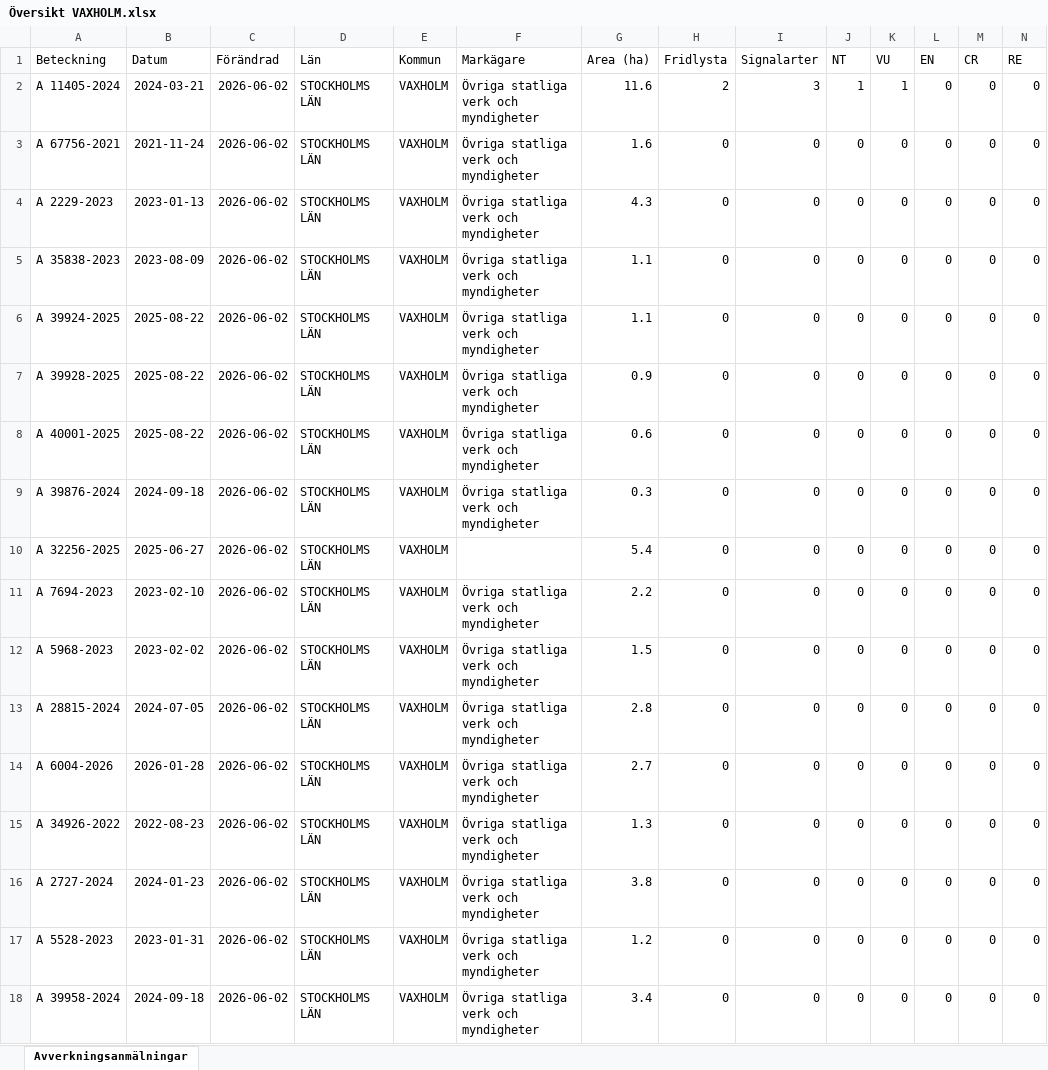
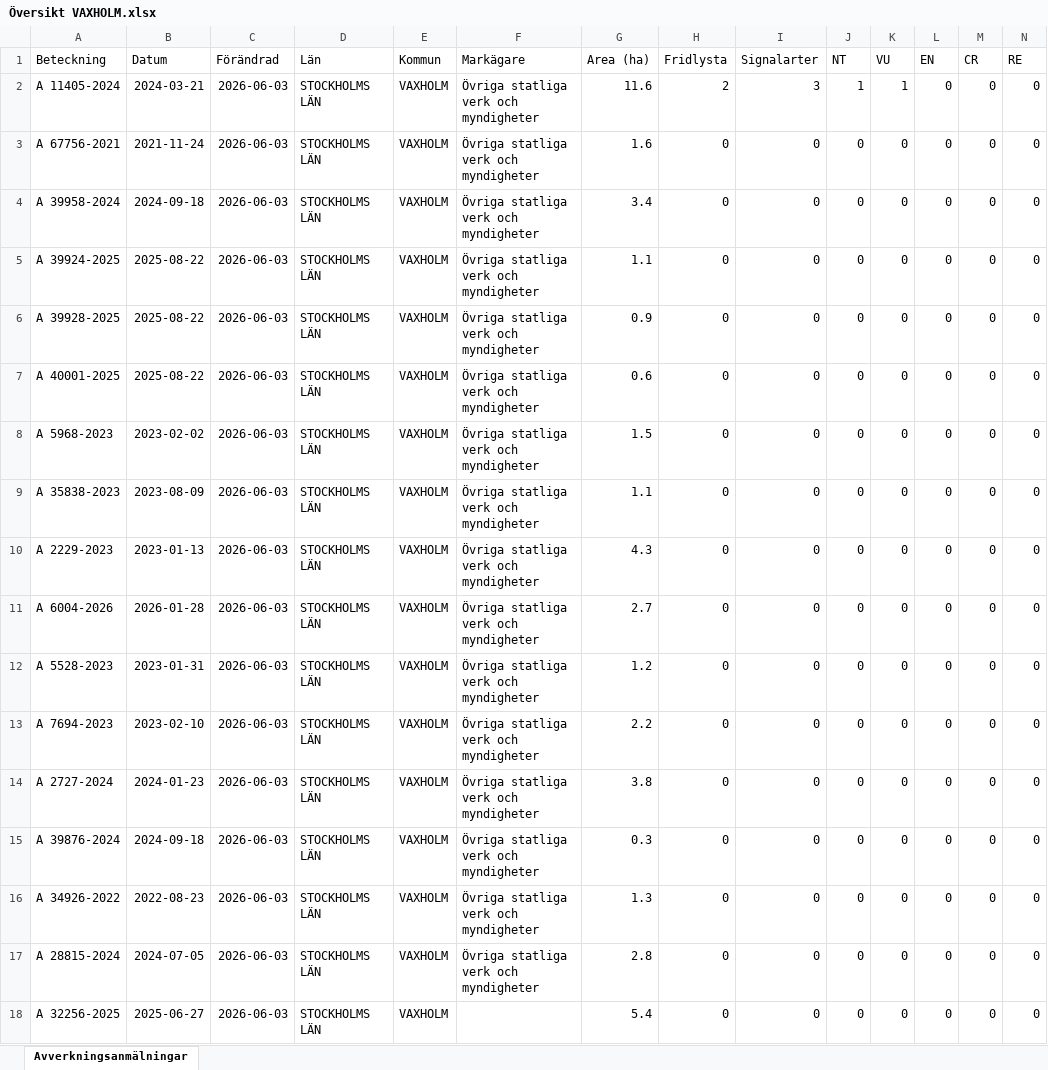
Before and after one commit to klasma/Logging_0187, an Excel workbook: Översikt VAXHOLM.xlsx, sheet Avverkningsanmälningar, drawn as a sheet; only a part is shown; values as stored, in another font and other column widths than the file's, no borders; removed rows and columns are numbered as before the commit, all else as after; rows hold the shown columns only; the diff names each change by its address in the sheet, - before the commit and + after, or states it on an @@ line.

```diff
--- a/Översikt VAXHOLM.xlsx (sheet Avverkningsanmälningar)
+++ b/Översikt VAXHOLM.xlsx (sheet Avverkningsanmälningar)
-C2:C3 (Förändrad): 2026-06-02
+C2:C3 (Förändrad): 2026-06-03
-row 4: A 2229-2023 | 2023-01-13 | 2026-06-02 | STOCKHOLMS LÄN | VAXHOLM | Övriga statliga verk och myndigheter | 4.3 | 0 | 0 | 0 | 0 | 0 | 0 | 0
-A4 (Beteckning): A 35838-2023
+A4 (Beteckning): A 39958-2024
-B4 (Datum): 2023-08-09
+B4 (Datum): 2024-09-18
-C4:C7 (Förändrad): 2026-06-02
+C4:C7 (Förändrad): 2026-06-03
-G4 (Area (ha)): 1.1
+G4 (Area (ha)): 3.4
-row 9: A 39876-2024 | 2024-09-18 | 2026-06-02 | STOCKHOLMS LÄN | VAXHOLM | Övriga statliga verk och myndigheter | 0.3 | 0 | 0 | 0 | 0 | 0 | 0 | 0
-row 10: A 32256-2025 | 2025-06-27 | 2026-06-02 | STOCKHOLMS LÄN | VAXHOLM |  | 5.4 | 0 | 0 | 0 | 0 | 0 | 0 | 0
-row 11: A 7694-2023 | 2023-02-10 | 2026-06-02 | STOCKHOLMS LÄN | VAXHOLM | Övriga statliga verk och myndigheter | 2.2 | 0 | 0 | 0 | 0 | 0 | 0 | 0
-C8:C9 (Förändrad): 2026-06-02
+C8:C9 (Förändrad): 2026-06-03
-A9 (Beteckning): A 28815-2024
+A9 (Beteckning): A 35838-2023
-B9 (Datum): 2024-07-05
+B9 (Datum): 2023-08-09
-G9 (Area (ha)): 2.8
+G9 (Area (ha)): 1.1
+row 10: A 2229-2023 | 2023-01-13 | 2026-06-03 | STOCKHOLMS LÄN | VAXHOLM | Övriga statliga verk och myndigheter | 4.3 | 0 | 0 | 0 | 0 | 0 | 0 | 0
-C11 (Förändrad): 2026-06-02
+C11 (Förändrad): 2026-06-03
+row 12: A 5528-2023 | 2023-01-31 | 2026-06-03 | STOCKHOLMS LÄN | VAXHOLM | Övriga statliga verk och myndigheter | 1.2 | 0 | 0 | 0 | 0 | 0 | 0 | 0
-A13 (Beteckning): A 34926-2022
+A13 (Beteckning): A 7694-2023
-B13 (Datum): 2022-08-23
+B13 (Datum): 2023-02-10
-C13:C16 (Förändrad): 2026-06-02
+C13:C16 (Förändrad): 2026-06-03
-G13 (Area (ha)): 1.3
+G13 (Area (ha)): 2.2
-A15 (Beteckning): A 5528-2023
+A15 (Beteckning): A 39876-2024
-B15 (Datum): 2023-01-31
+B15 (Datum): 2024-09-18
-G15 (Area (ha)): 1.2
+G15 (Area (ha)): 0.3
-A16 (Beteckning): A 39958-2024
+A16 (Beteckning): A 34926-2022
-B16 (Datum): 2024-09-18
+B16 (Datum): 2022-08-23
-G16 (Area (ha)): 3.4
+G16 (Area (ha)): 1.3
+row 17: A 28815-2024 | 2024-07-05 | 2026-06-03 | STOCKHOLMS LÄN | VAXHOLM | Övriga statliga verk och myndigheter | 2.8 | 0 | 0 | 0 | 0 | 0 | 0 | 0
+row 18: A 32256-2025 | 2025-06-27 | 2026-06-03 | STOCKHOLMS LÄN | VAXHOLM |  | 5.4 | 0 | 0 | 0 | 0 | 0 | 0 | 0
```
Also changed, not shown: artfynd/A 11405-2024 artfynd.xlsx, 5 other files.
